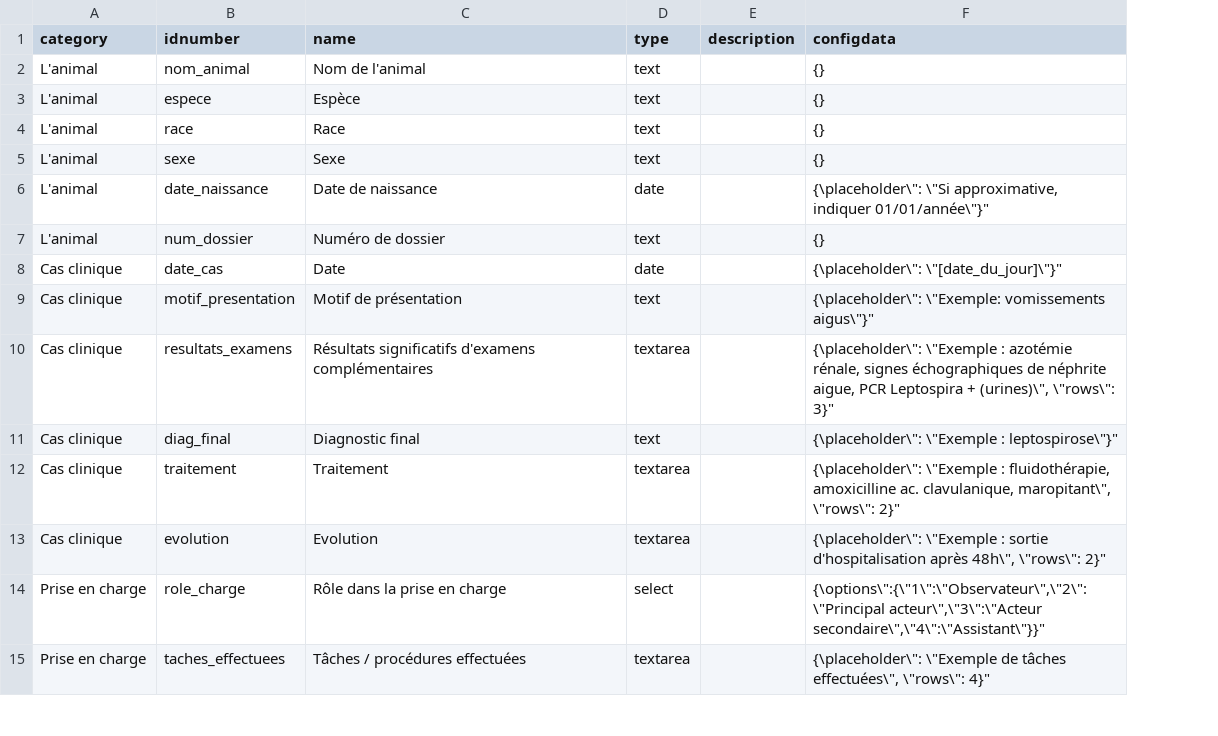
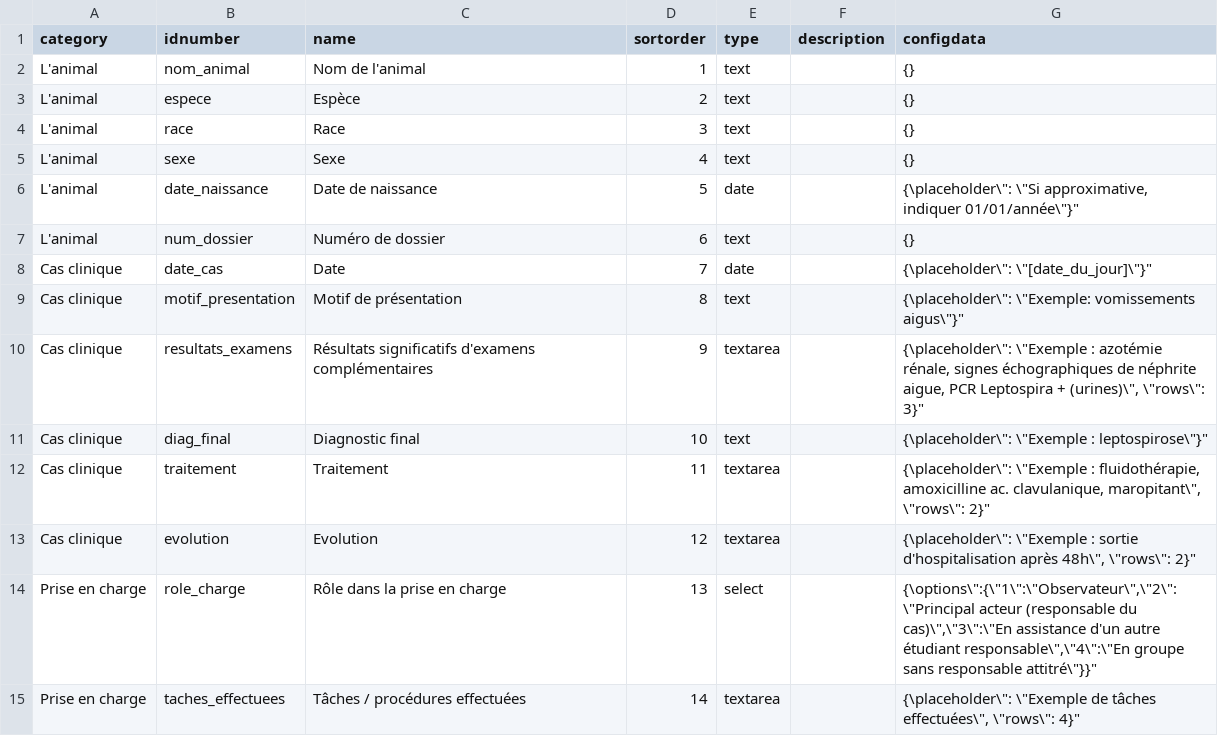
Before and after one commit to call-learning/moodle-mod_competvet, a CSV file: data/default_cas_form.csv, drawn as a sheet; only a part is shown; addresses are those after the commit; the diff names each change by its address in the sheet, - before the commit and + after, or states it on an @@ line.

Commit message:
Fix #555: Change wording for Role (Caselog)
* Fix sort order in the csv file (setup)
* Fix name within the database

```diff
--- a/data/default_cas_form.csv
+++ b/data/default_cas_form.csv
+column D (sortorder), rows 2-15: 1 | 2 | 3 | 4 | 5 | 6 | 7 | 8 | 9 | 10 | 11 | 12 | 13 | 14
-G14 (configdata): {\options\":{\"1\":\"Observateur\",\"2\":\"Principal acteur\",\"3\":\"Acteur secondaire\",\"4\":\"Assistant\"}}"
+G14 (configdata): {\options\":{\"1\":\"Observateur\",\"2\":\"Principal acteur (responsable du cas)\",\"3\":\"En assistance d'un autre étudiant responsable\",\"4\":\"En groupe sans responsable attitré\"}}"
```
Also changed, not shown: 4 other files.
